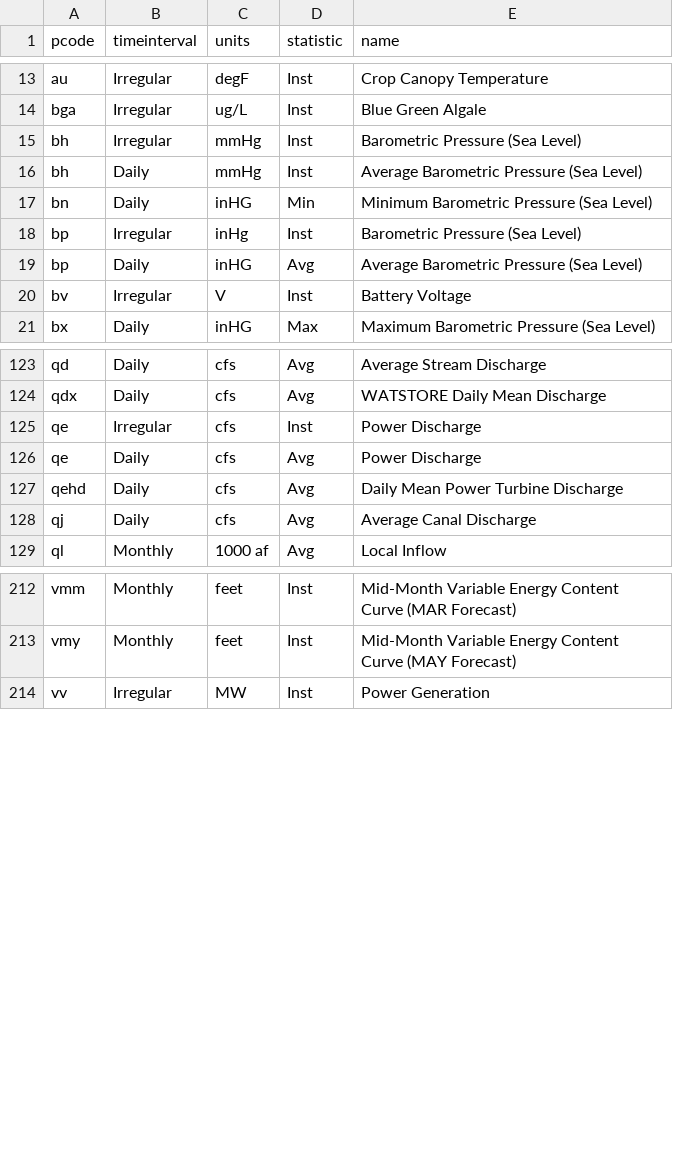
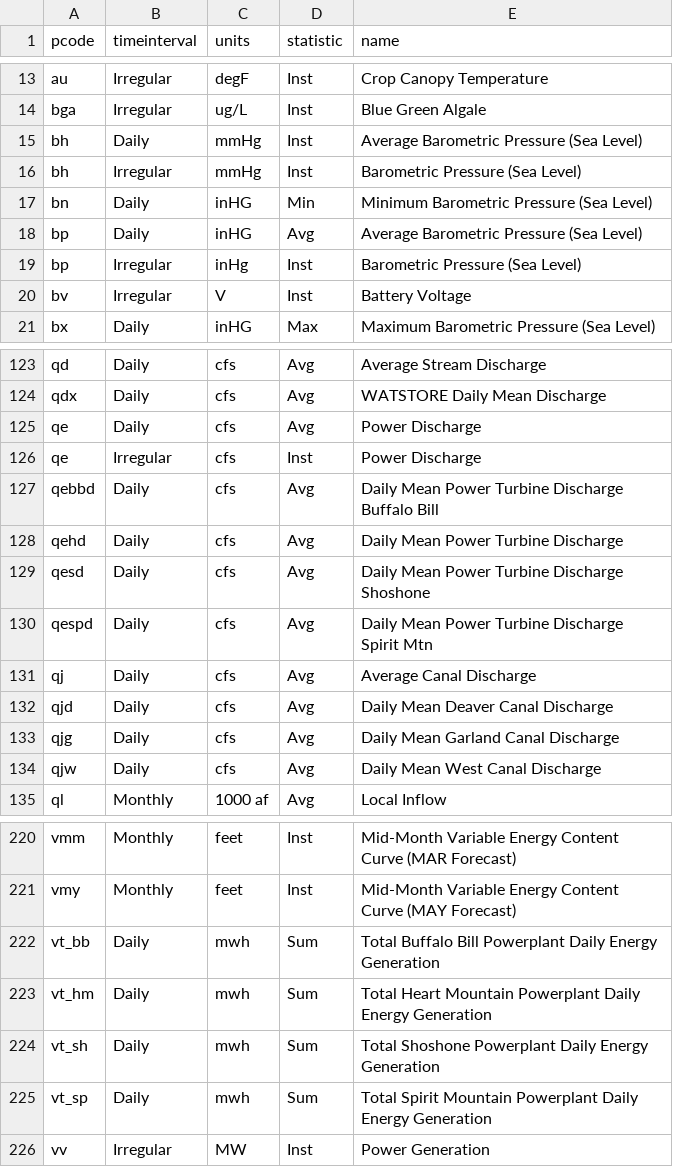
Before and after one commit to usbr/HdbApi, a CSV file: hydrometParameterCatalog.csv, drawn as a sheet; only a part is shown, gaps mark what is left out; the diff covers the shown part only.

```diff
--- a/hydrometParameterCatalog.csv
+++ b/hydrometParameterCatalog.csv
@@ -14,7 +14,7 @@ au,Irregular,degF,Inst,Crop Canopy Temperature
 bga,Irregular,ug/L,Inst,Blue Green Algale
+bh,Daily,mmHg,Inst,Average Barometric Pressure (Sea Level)
 bh,Irregular,mmHg,Inst,Barometric Pressure (Sea Level)
-bh,Daily,mmHg,Inst,Average Barometric Pressure (Sea Level)
 bn,Daily,inHG,Min,Minimum Barometric Pressure (Sea Level)
+bp,Daily,inHG,Avg,Average Barometric Pressure (Sea Level)
 bp,Irregular,inHg,Inst,Barometric Pressure (Sea Level)
-bp,Daily,inHG,Avg,Average Barometric Pressure (Sea Level)
 bv,Irregular,V,Inst,Battery Voltage
@@ -124,6 +124,12 @@ qd,Daily,cfs,Avg,Average Stream Discharge
 qdx,Daily,cfs,Avg,WATSTORE Daily Mean Discharge
+qe,Daily,cfs,Avg,Power Discharge
 qe,Irregular,cfs,Inst,Power Discharge
-qe,Daily,cfs,Avg,Power Discharge
+qebbd,Daily,cfs,Avg,Daily Mean Power Turbine Discharge Buffalo Bill
 qehd,Daily,cfs,Avg,Daily Mean Power Turbine Discharge
+qesd,Daily,cfs,Avg,Daily Mean Power Turbine Discharge Shoshone
+qespd,Daily,cfs,Avg,Daily Mean Power Turbine Discharge Spirit Mtn
 qj,Daily,cfs,Avg,Average Canal Discharge
+qjd,Daily,cfs,Avg,Daily Mean Deaver Canal Discharge
+qjg,Daily,cfs,Avg,Daily Mean Garland Canal Discharge
+qjw,Daily,cfs,Avg,Daily Mean West Canal Discharge
 ql,Monthly,1000 af,Avg,Local Inflow
@@ -213,2 +221,6 @@ vmm,Monthly,feet,Inst,Mid-Month Variable Energy Content Curve (MAR Forecast)
 vmy,Monthly,feet,Inst,Mid-Month Variable Energy Content Curve (MAY Forecast)
+vt_bb,Daily,mwh,Sum,Total Buffalo Bill Powerplant Daily Energy Generation
+vt_hm,Daily,mwh,Sum,Total Heart Mountain Powerplant Daily Energy Generation
+vt_sh,Daily,mwh,Sum,Total Shoshone Powerplant Daily Energy Generation
+vt_sp,Daily,mwh,Sum,Total Spirit Mountain Powerplant Daily Energy Generation
 vv,Irregular,MW,Inst,Power Generation
```
Also changed, not shown: 2 added rows and 11 moved rows elsewhere in this file, hydrometSiteCatalog.csv, 1 other file.
